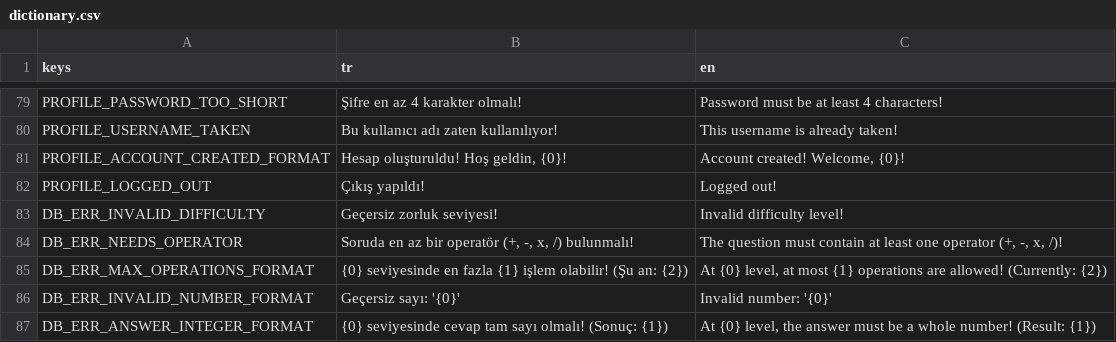
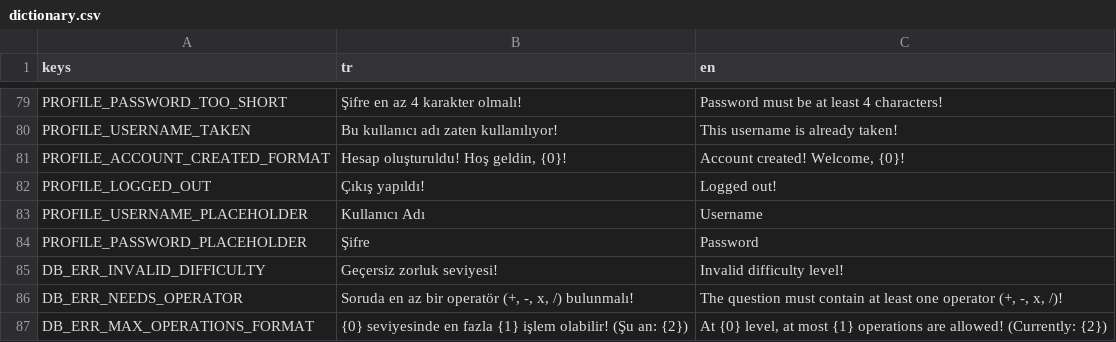
Before and after one commit to HAYALLED/Kucuk_Kahraman_Buyuk_Dunya, a CSV file: dictionary.csv, drawn as a sheet; only a part is shown, gaps mark what is left out; the shorter side is filled out with more unchanged rows; the diff names each change by its address in the sheet, - before the commit and + after, or states it on an @@ line.

```diff
--- a/dictionary.csv
+++ b/dictionary.csv
+row 83: PROFILE_USERNAME_PLACEHOLDER | Kullanıcı Adı | Username
+row 84: PROFILE_PASSWORD_PLACEHOLDER | Şifre | Password
```
Also changed, not shown: 2 other files.
